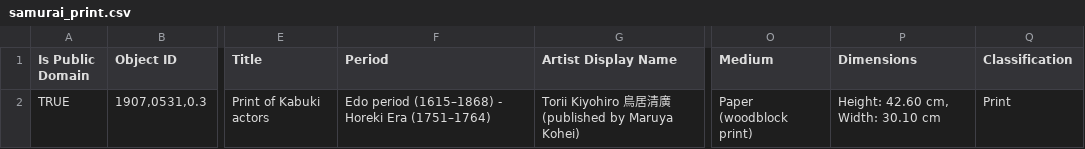
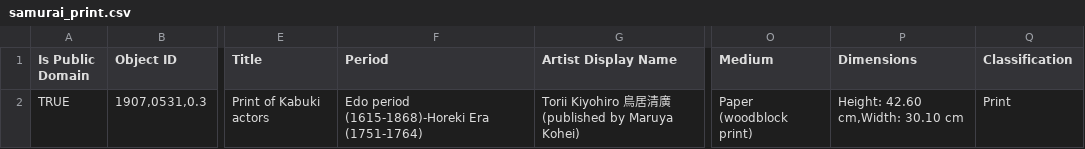
Before and after one commit to projectlod/aLODofTea, a CSV file: csv_files/samurai_print.csv, drawn as a sheet; only a part is shown, gaps mark what is left out; the diff names each change by its address in the sheet, - before the commit and + after, or states it on an @@ line.

Commit message:
Update samurai_print.csv

```diff
--- a/csv_files/samurai_print.csv
+++ b/csv_files/samurai_print.csv
-F2 (Period): Edo period (1615–1868) - Horeki Era (1751–1764)
+F2 (Period): Edo period (1615-1868)-Horeki Era (1751-1764)
-P2 (Dimensions): Height: 42.60 cm, Width: 30.10 cm
+P2 (Dimensions): Height: 42.60 cm,Width: 30.10 cm
```
